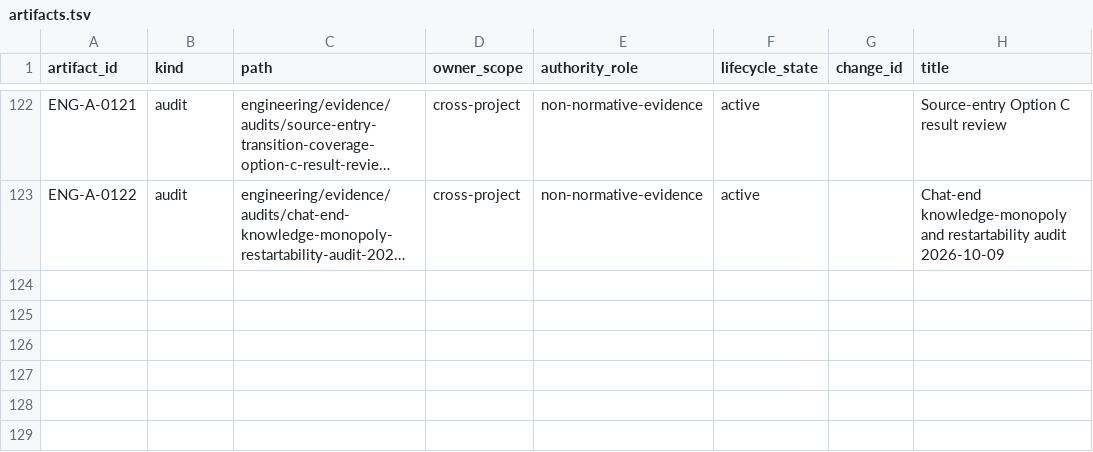
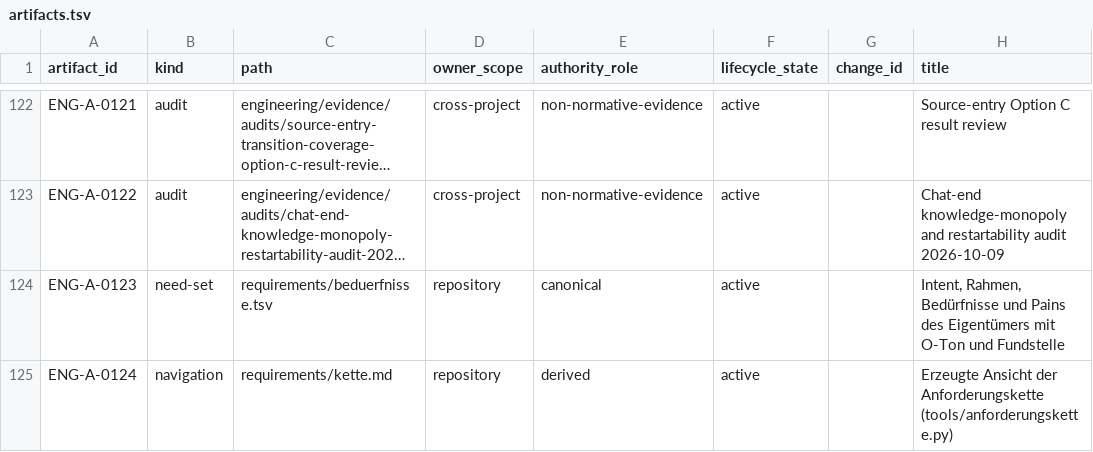
Before and after one commit to esany/paleo-type, a TSV file: engineering/catalog/artifacts.tsv, drawn as a sheet; only a part is shown, gaps mark what is left out; long unchanged cells end in …; the diff names each change by its address in the sheet, - before the commit and + after, or states it on an @@ line.

```diff
--- a/engineering/catalog/artifacts.tsv
+++ b/engineering/catalog/artifacts.tsv
+row 124: ENG-A-0123 | need-set | requirements/beduerfnisse.tsv | repository | canonical | active |  | Intent, Rahmen, Bedürfnisse und Pains des Eigentümers mit O-Ton und Fundstelle
+row 125: ENG-A-0124 | navigation | requirements/kette.md | repository | derived | active |  | Erzeugte Ansicht der Anforderungskette (tools/anforderungskette.py)
```
Also changed, not shown: 8 other files.
